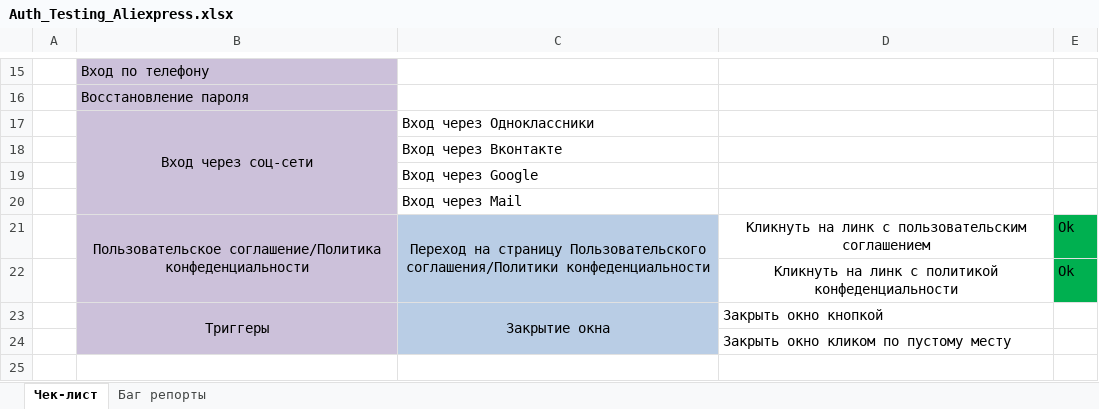
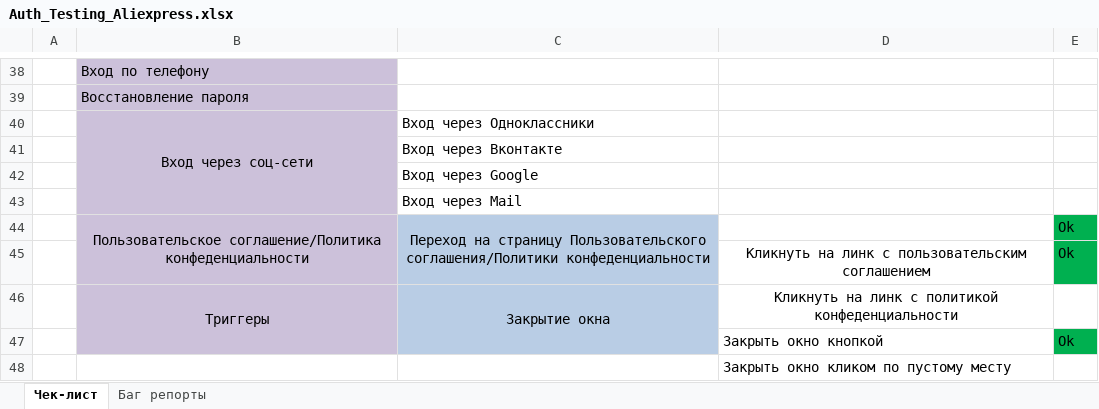
Before and after one commit to KunxY174/Web-testing, an Excel workbook: Auth_Testing_Aliexpress.xlsx, sheet Чек-лист, drawn as a sheet; only a part is shown, gaps mark what is left out; values as stored, in another font and other column widths than the file's, no borders; removed rows and columns are numbered as before the commit, all else as after; the diff covers the shown part only; the diff names each change by its address in the sheet, - before the commit and + after, or states it on an @@ line.

```diff
--- a/Auth_Testing_Aliexpress.xlsx (sheet Чек-лист)
+++ b/Auth_Testing_Aliexpress.xlsx (sheet Чек-лист)
-D44: Кликнуть на линк с пользовательским соглашением
+D44: (empty)
-D45: …линк с политикой конфеденциальности
+D45: …линк с пользовательским соглашением
-B23:B24 merged
+B46:B47 merged
-C23:C24 merged
+C46:C47 merged
-D46: Закрыть окно кнопкой
+D46: Кликнуть на линк с политикой конфеденциальности
-D46 alignment: left
+D46 alignment: center
+row 47:  |  |  | Закрыть окно кнопкой | Ok
-B48 fill: #CCC1DA
+B48 fill: none
-C48 fill: #B9CDE5
+C48 fill: none
```
Also changed, not shown: 24 added rows, 1 removed row, 7 edited cells, cell formats and merged cells elsewhere in this sheet.
